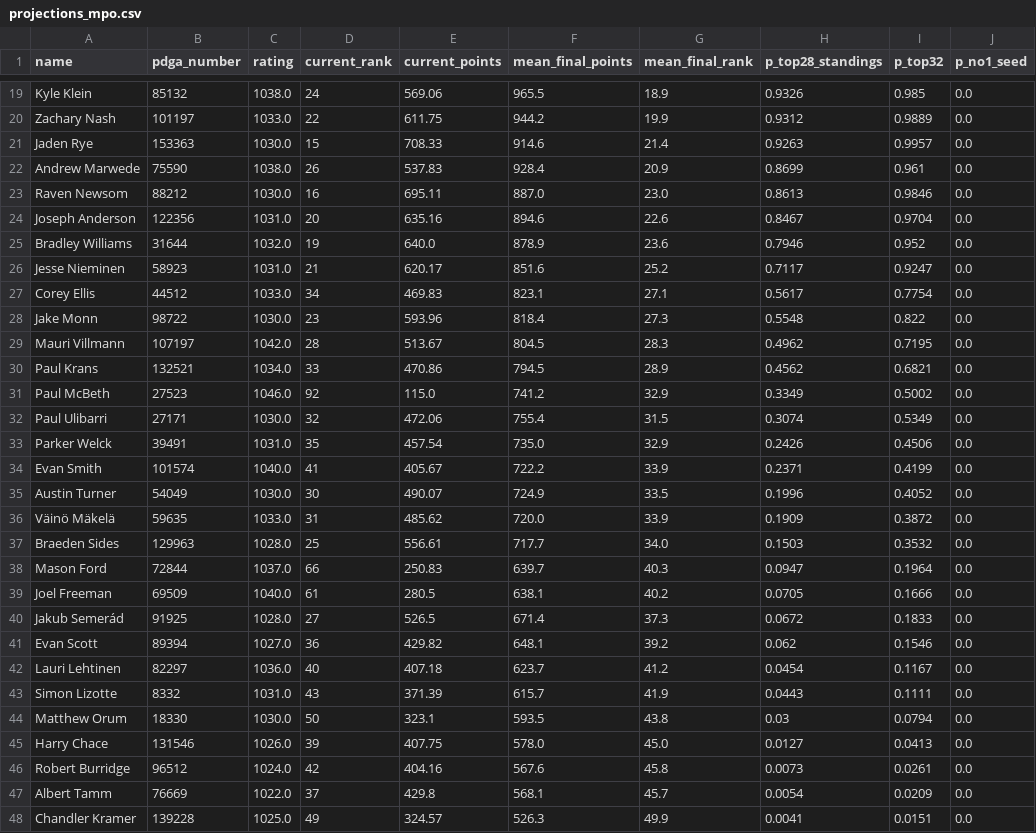
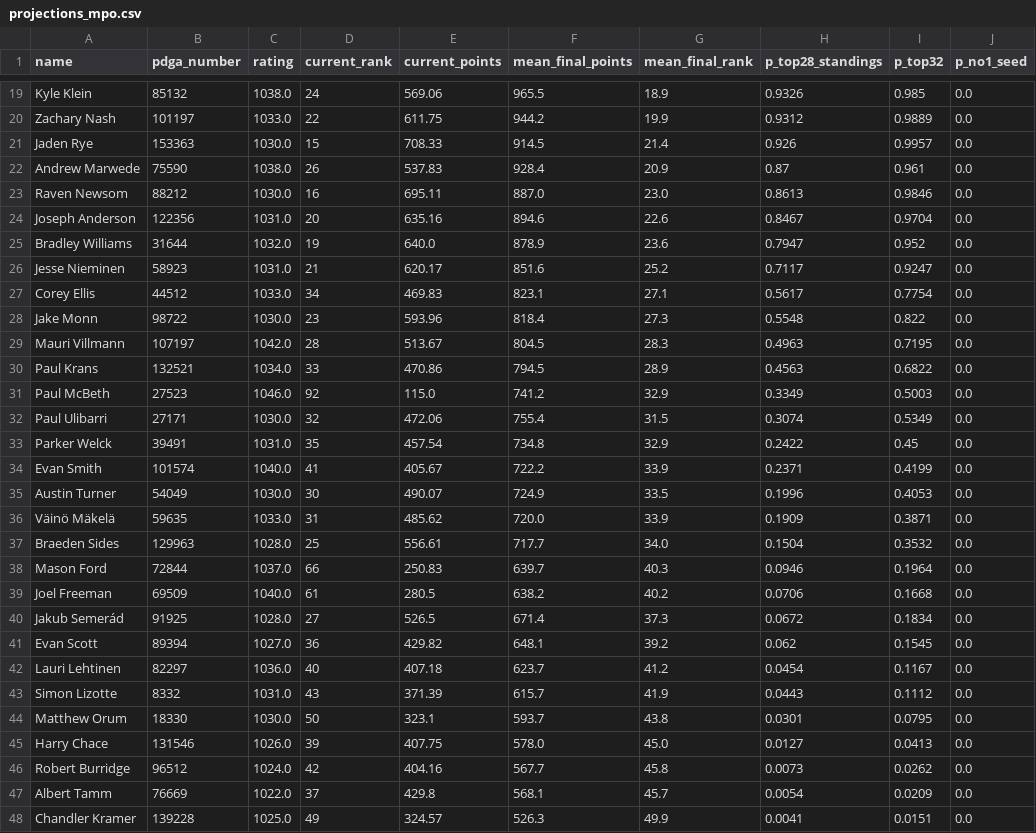
Before and after one commit to dgoodenough/discgolf, a CSV file: results/2026/projections_mpo.csv, drawn as a sheet; only a part is shown, gaps mark what is left out; the diff covers the shown part only.

```diff
--- a/results/2026/projections_mpo.csv
+++ b/results/2026/projections_mpo.csv
@@ -20,7 +20,7 @@ Kyle Klein,85132,1038.0,24,569.06,965.5,18.9,0.9326,0.985,0.0
 Zachary Nash,101197,1033.0,22,611.75,944.2,19.9,0.9312,0.9889,0.0
-Jaden Rye,153363,1030.0,15,708.33,914.6,21.4,0.9263,0.9957,0.0
-Andrew Marwede,75590,1038.0,26,537.83,928.4,20.9,0.8699,0.961,0.0
+Jaden Rye,153363,1030.0,15,708.33,914.5,21.4,0.926,0.9957,0.0
+Andrew Marwede,75590,1038.0,26,537.83,928.4,20.9,0.87,0.961,0.0
 Raven Newsom,88212,1030.0,16,695.11,887.0,23.0,0.8613,0.9846,0.0
 Joseph Anderson,122356,1031.0,20,635.16,894.6,22.6,0.8467,0.9704,0.0
-Bradley Williams,31644,1032.0,19,640.0,878.9,23.6,0.7946,0.952,0.0
+Bradley Williams,31644,1032.0,19,640.0,878.9,23.6,0.7947,0.952,0.0
 Jesse Nieminen,58923,1031.0,21,620.17,851.6,25.2,0.7117,0.9247,0.0
@@ -28,20 +28,20 @@ Corey Ellis,44512,1033.0,34,469.83,823.1,27.1,0.5617,0.7754,0.0
 Jake Monn,98722,1030.0,23,593.96,818.4,27.3,0.5548,0.822,0.0
-Mauri Villmann,107197,1042.0,28,513.67,804.5,28.3,0.4962,0.7195,0.0
-Paul Krans,132521,1034.0,33,470.86,794.5,28.9,0.4562,0.6821,0.0
-Paul McBeth,27523,1046.0,92,115.0,741.2,32.9,0.3349,0.5002,0.0
+Mauri Villmann,107197,1042.0,28,513.67,804.5,28.3,0.4963,0.7195,0.0
+Paul Krans,132521,1034.0,33,470.86,794.5,28.9,0.4563,0.6822,0.0
+Paul McBeth,27523,1046.0,92,115.0,741.2,32.9,0.3349,0.5003,0.0
 Paul Ulibarri,27171,1030.0,32,472.06,755.4,31.5,0.3074,0.5349,0.0
-Parker Welck,39491,1031.0,35,457.54,735.0,32.9,0.2426,0.4506,0.0
+Parker Welck,39491,1031.0,35,457.54,734.8,32.9,0.2422,0.45,0.0
 Evan Smith,101574,1040.0,41,405.67,722.2,33.9,0.2371,0.4199,0.0
-Austin Turner,54049,1030.0,30,490.07,724.9,33.5,0.1996,0.4052,0.0
-Väinö Mäkelä,59635,1033.0,31,485.62,720.0,33.9,0.1909,0.3872,0.0
-Braeden Sides,129963,1028.0,25,556.61,717.7,34.0,0.1503,0.3532,0.0
-Mason Ford,72844,1037.0,66,250.83,639.7,40.3,0.0947,0.1964,0.0
-Joel Freeman,69509,1040.0,61,280.5,638.1,40.2,0.0705,0.1666,0.0
-Jakub Semerád,91925,1028.0,27,526.5,671.4,37.3,0.0672,0.1833,0.0
-Evan Scott,89394,1027.0,36,429.82,648.1,39.2,0.062,0.1546,0.0
+Austin Turner,54049,1030.0,30,490.07,724.9,33.5,0.1996,0.4053,0.0
+Väinö Mäkelä,59635,1033.0,31,485.62,720.0,33.9,0.1909,0.3871,0.0
+Braeden Sides,129963,1028.0,25,556.61,717.7,34.0,0.1504,0.3532,0.0
+Mason Ford,72844,1037.0,66,250.83,639.7,40.3,0.0946,0.1964,0.0
+Joel Freeman,69509,1040.0,61,280.5,638.2,40.2,0.0706,0.1668,0.0
+Jakub Semerád,91925,1028.0,27,526.5,671.4,37.3,0.0672,0.1834,0.0
+Evan Scott,89394,1027.0,36,429.82,648.1,39.2,0.062,0.1545,0.0
 Lauri Lehtinen,82297,1036.0,40,407.18,623.7,41.2,0.0454,0.1167,0.0
-Simon Lizotte,8332,1031.0,43,371.39,615.7,41.9,0.0443,0.1111,0.0
-Matthew Orum,18330,1030.0,50,323.1,593.5,43.8,0.03,0.0794,0.0
+Simon Lizotte,8332,1031.0,43,371.39,615.7,41.9,0.0443,0.1112,0.0
+Matthew Orum,18330,1030.0,50,323.1,593.7,43.8,0.0301,0.0795,0.0
 Harry Chace,131546,1026.0,39,407.75,578.0,45.0,0.0127,0.0413,0.0
-Robert Burridge,96512,1024.0,42,404.16,567.6,45.8,0.0073,0.0261,0.0
+Robert Burridge,96512,1024.0,42,404.16,567.7,45.8,0.0073,0.0262,0.0
 Albert Tamm,76669,1022.0,37,429.8,568.1,45.7,0.0054,0.0209,0.0
```
Also changed, not shown: 62 edited cells elsewhere in this file, 3 other files.
